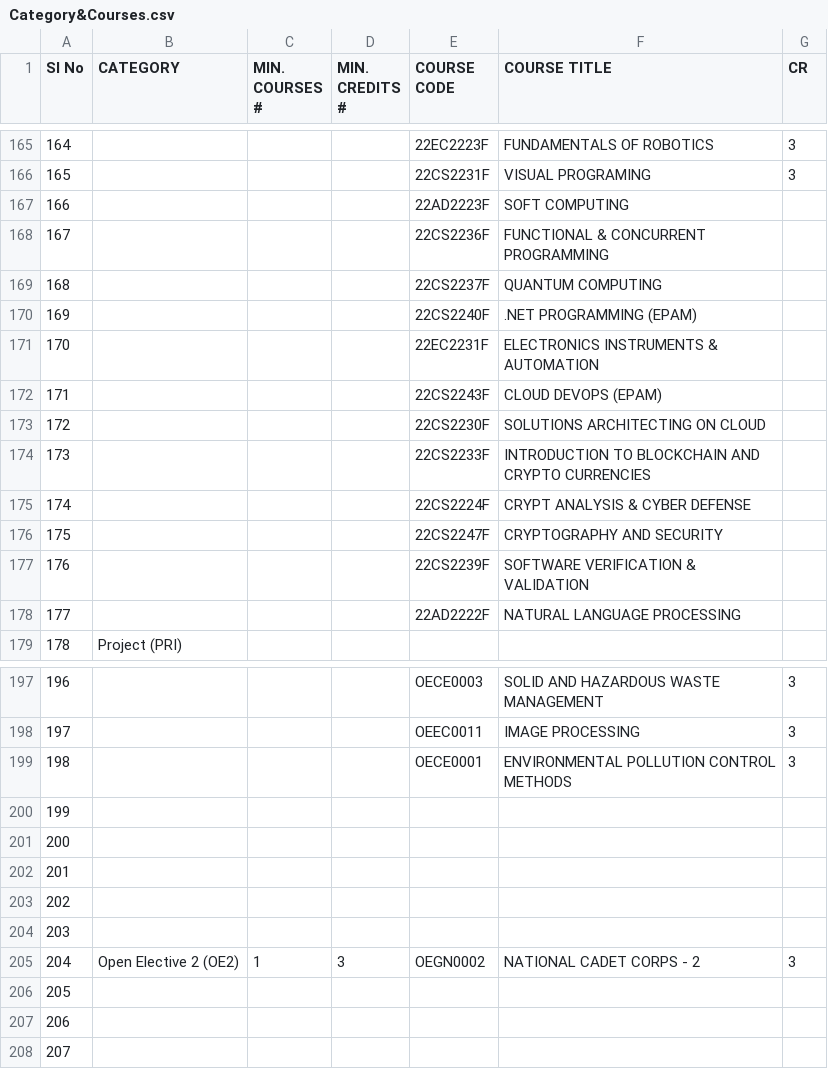
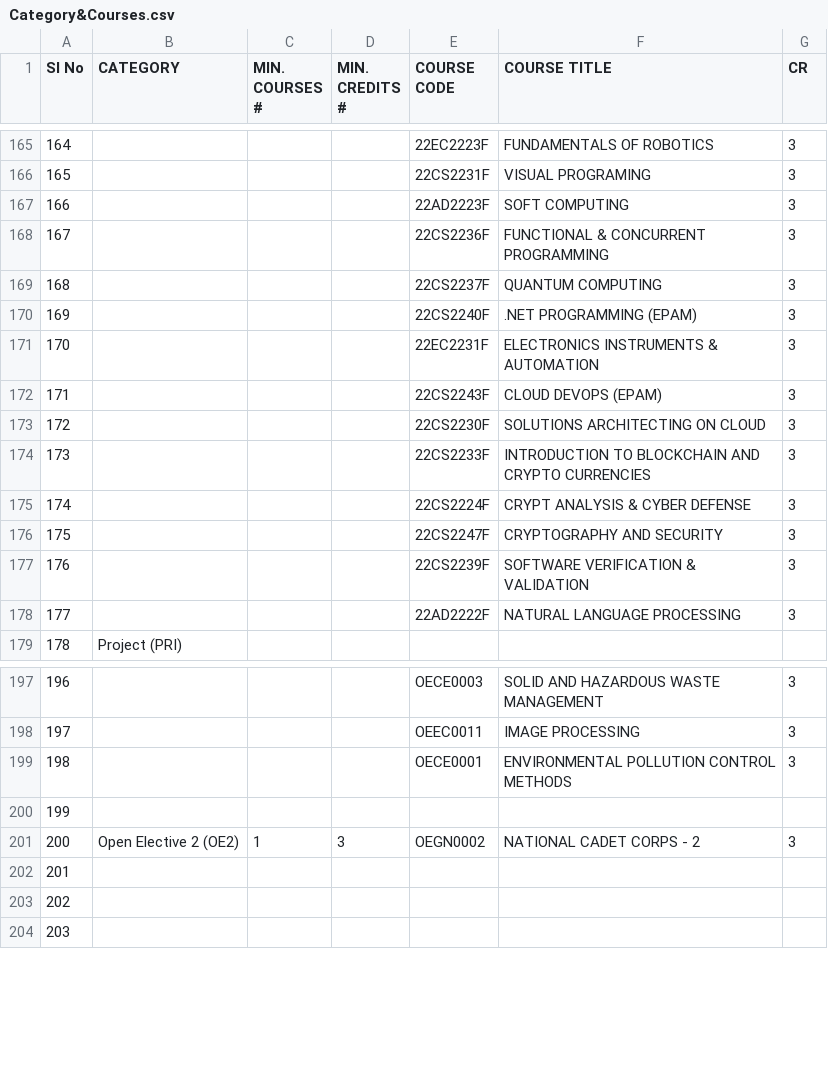
Before and after one commit to NikileshReddyT/Exit-Portal-Requirement-KLU, a CSV file: exit_portal_backend/src/main/java/com/jfsd/exit_portal_backend/Files/Category&Courses.csv, drawn as a sheet; only a part is shown, gaps mark what is left out; removed rows and columns are numbered as before the commit, all else as after; the diff covers the shown part only; the diff names each change by its address in the sheet, - before the commit and + after, or states it on an @@ line.

```diff
--- a/exit_portal_backend/src/main/java/com/jfsd/exit_portal_backend/Files/Category&Courses.csv
+++ b/exit_portal_backend/src/main/java/com/jfsd/exit_portal_backend/Files/Category&Courses.csv
-G167:G178 (CR): (empty)
+G167:G178 (CR): 3
-row 200: 199
-row 201: 200
-row 202: 201
-row 203: 202
@@ column A (Sl No) renumbered from row 200 down @@
```
Also changed, not shown: 3 removed rows and 54 edited cells elsewhere in this file, 53 other files.
